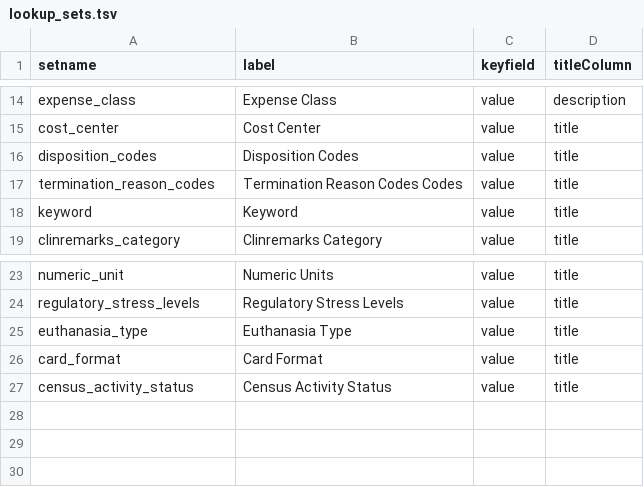
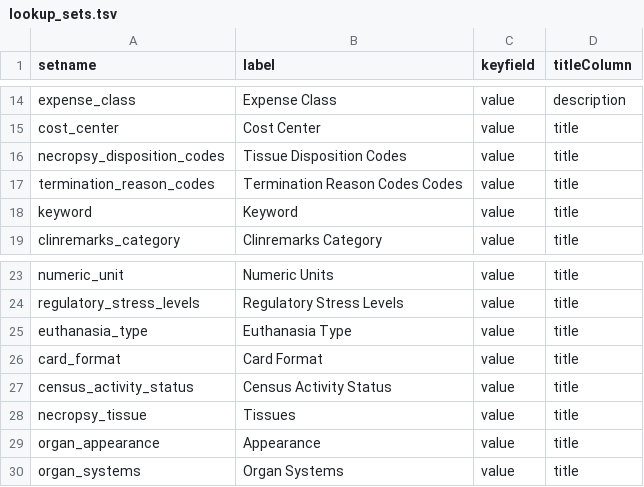
Before and after one commit to LabKey/nircEHRModules, a TSV file: nirc_ehr/resources/data/lookup_sets.tsv, drawn as a sheet; only a part is shown, gaps mark what is left out.

Commit message:
Necropsy data entry, lookups, new datasets (gross pathology and tissue disposition) - wip

```diff
--- a/nirc_ehr/resources/data/lookup_sets.tsv
+++ b/nirc_ehr/resources/data/lookup_sets.tsv
@@ -15,3 +15,3 @@ expense_class	Expense Class	value	description
 cost_center	Cost Center	value	title
-disposition_codes	Disposition Codes	value	title
+necropsy_disposition_codes	Tissue Disposition Codes	value	title
 termination_reason_codes	Termination Reason Codes Codes	value	title
@@ -27 +27,4 @@ card_format	Card Format	value	title
 census_activity_status	Census Activity Status	value	title
+necropsy_tissue	Tissues	value	title
+organ_appearance	Appearance	value	title
+organ_systems	Organ Systems	value	title
```
Also changed, not shown: nirc_ehr/resources/data/lookupsManifest.tsv, 21 other files.
